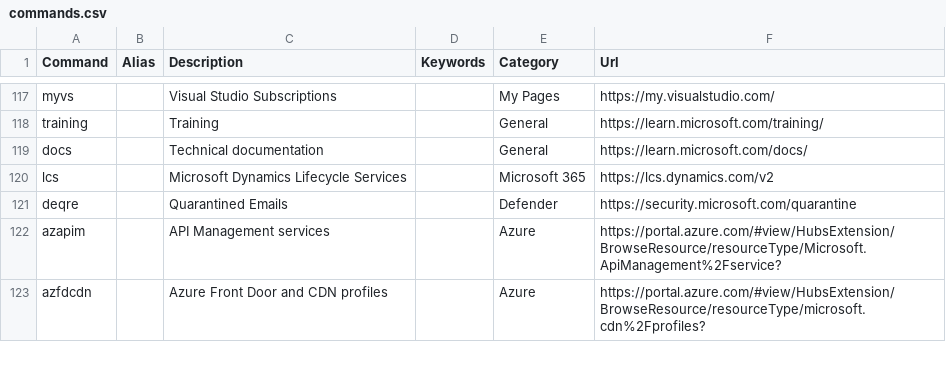
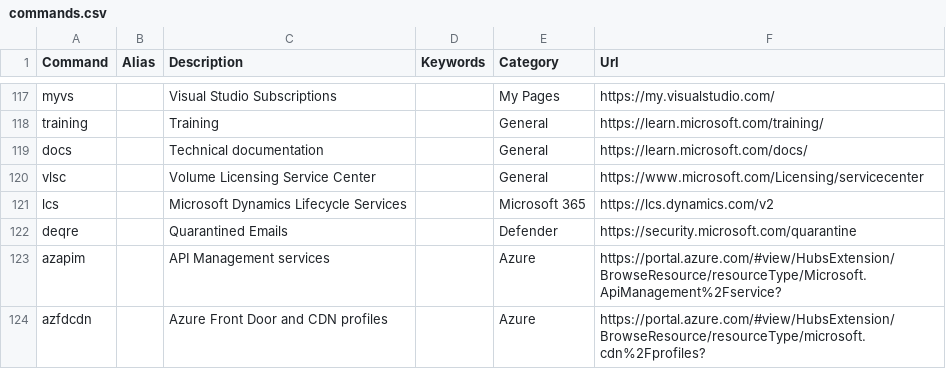
Before and after one commit to merill/cmd, a CSV file: website/config/commands.csv, drawn as a sheet; only a part is shown, gaps mark what is left out.

Commit message:
Update commands.csv
Added Volume Licensing Service center to General Category

```diff
--- a/website/config/commands.csv
+++ b/website/config/commands.csv
@@ -119,2 +119,3 @@ training,,Training,,General,https://learn.microsoft.com/training/
 docs,,Technical documentation,,General,https://learn.microsoft.com/docs/
+vlsc,,Volume Licensing Service Center,,General,https://www.microsoft.com/Licensing/servicecenter
 lcs,,Microsoft Dynamics Lifecycle Services,,Microsoft 365,https://lcs.dynamics.com/v2
```
